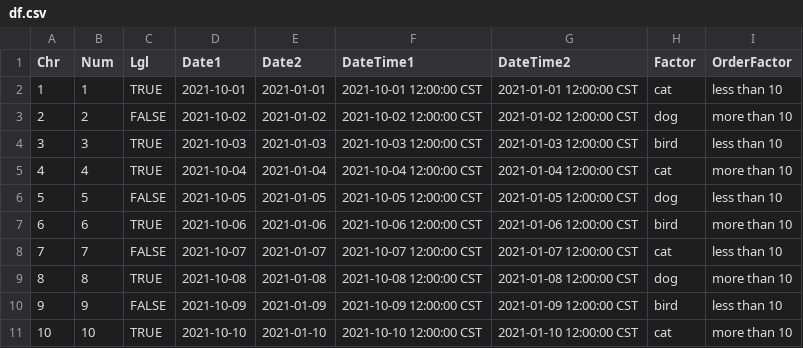
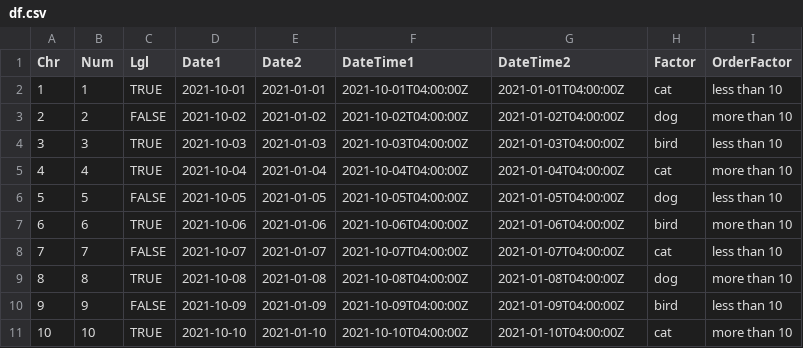
Before and after one commit to tpemartin/113-1-R, a CSV file: df.csv, drawn as a sheet.

```diff
--- a/df.csv
+++ b/df.csv
@@ -1,11 +1,11 @@
 Chr,Num,Lgl,Date1,Date2,DateTime1,DateTime2,Factor,OrderFactor
-1,1,TRUE,2021-10-01,2021-01-01,2021-10-01 12:00:00 CST,2021-01-01 12:00:00 CST,cat,less than 10
-2,2,FALSE,2021-10-02,2021-01-02,2021-10-02 12:00:00 CST,2021-01-02 12:00:00 CST,dog,more than 10
-3,3,TRUE,2021-10-03,2021-01-03,2021-10-03 12:00:00 CST,2021-01-03 12:00:00 CST,bird,less than 10
-4,4,TRUE,2021-10-04,2021-01-04,2021-10-04 12:00:00 CST,2021-01-04 12:00:00 CST,cat,more than 10
-5,5,FALSE,2021-10-05,2021-01-05,2021-10-05 12:00:00 CST,2021-01-05 12:00:00 CST,dog,less than 10
-6,6,TRUE,2021-10-06,2021-01-06,2021-10-06 12:00:00 CST,2021-01-06 12:00:00 CST,bird,more than 10
-7,7,FALSE,2021-10-07,2021-01-07,2021-10-07 12:00:00 CST,2021-01-07 12:00:00 CST,cat,less than 10
-8,8,TRUE,2021-10-08,2021-01-08,2021-10-08 12:00:00 CST,2021-01-08 12:00:00 CST,dog,more than 10
-9,9,FALSE,2021-10-09,2021-01-09,2021-10-09 12:00:00 CST,2021-01-09 12:00:00 CST,bird,less than 10
-10,10,TRUE,2021-10-10,2021-01-10,2021-10-10 12:00:00 CST,2021-01-10 12:00:00 CST,cat,more than 10
+1,1,TRUE,2021-10-01,2021-01-01,2021-10-01T04:00:00Z,2021-01-01T04:00:00Z,cat,less than 10
+2,2,FALSE,2021-10-02,2021-01-02,2021-10-02T04:00:00Z,2021-01-02T04:00:00Z,dog,more than 10
+3,3,TRUE,2021-10-03,2021-01-03,2021-10-03T04:00:00Z,2021-01-03T04:00:00Z,bird,less than 10
+4,4,TRUE,2021-10-04,2021-01-04,2021-10-04T04:00:00Z,2021-01-04T04:00:00Z,cat,more than 10
+5,5,FALSE,2021-10-05,2021-01-05,2021-10-05T04:00:00Z,2021-01-05T04:00:00Z,dog,less than 10
+6,6,TRUE,2021-10-06,2021-01-06,2021-10-06T04:00:00Z,2021-01-06T04:00:00Z,bird,more than 10
+7,7,FALSE,2021-10-07,2021-01-07,2021-10-07T04:00:00Z,2021-01-07T04:00:00Z,cat,less than 10
+8,8,TRUE,2021-10-08,2021-01-08,2021-10-08T04:00:00Z,2021-01-08T04:00:00Z,dog,more than 10
+9,9,FALSE,2021-10-09,2021-01-09,2021-10-09T04:00:00Z,2021-01-09T04:00:00Z,bird,less than 10
+10,10,TRUE,2021-10-10,2021-01-10,2021-10-10T04:00:00Z,2021-01-10T04:00:00Z,cat,more than 10
```
Also changed, not shown: 2 other files.
